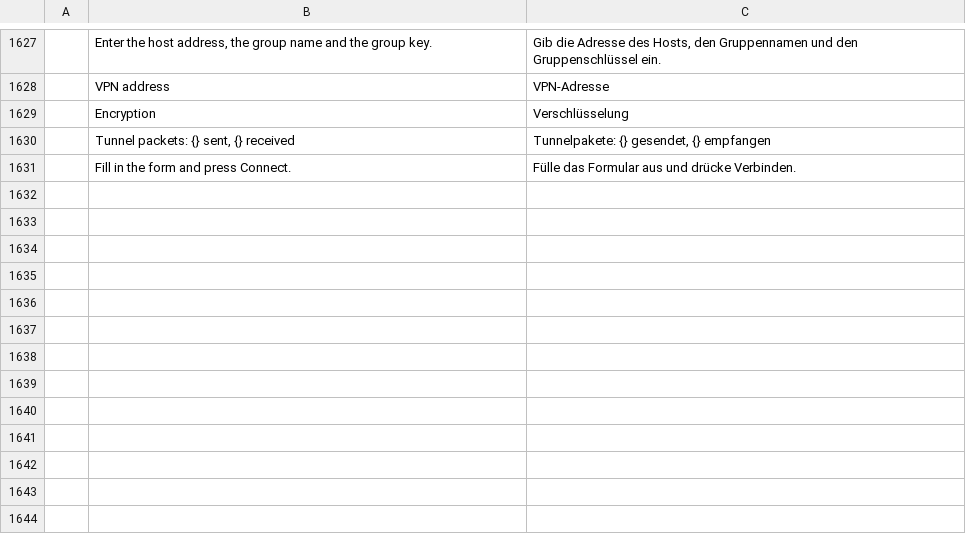
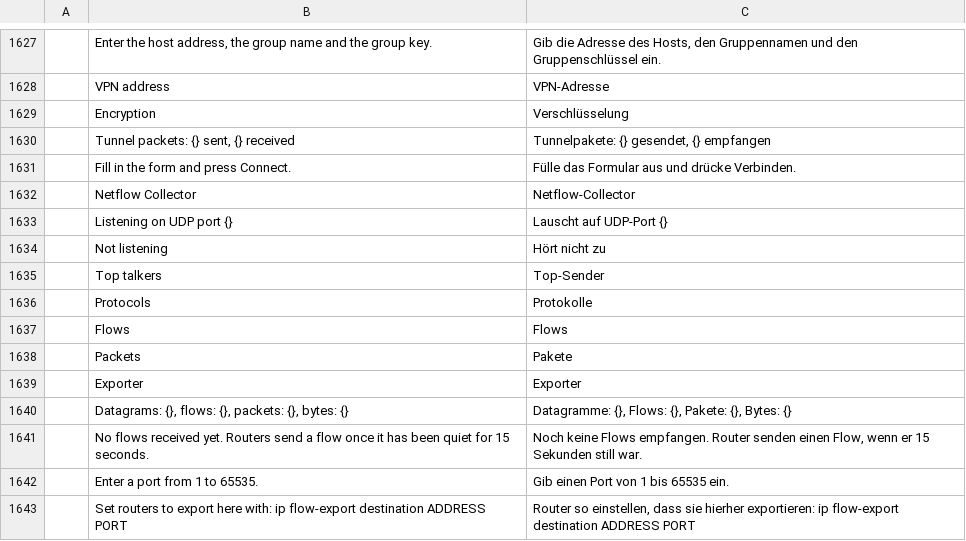
Before and after one commit to ayozetr/netlabcraft, a TSV file: locales/de/netlabcraft.tsv, drawn as a sheet; only a part is shown, gaps mark what is left out; the diff names each change by its address in the sheet, - before the commit and + after, or states it on an @@ line.

```diff
--- a/locales/de/netlabcraft.tsv
+++ b/locales/de/netlabcraft.tsv
+row 1632:  | Netflow Collector | Netflow-Collector
+row 1633:  | Listening on UDP port {} | Lauscht auf UDP-Port {}
+row 1634:  | Not listening | Hört nicht zu
+row 1635:  | Top talkers | Top-Sender
+row 1636:  | Protocols | Protokolle
+row 1637:  | Flows | Flows
+row 1638:  | Packets | Pakete
+row 1639:  | Exporter | Exporter
+row 1640:  | Datagrams: {}, flows: {}, packets: {}, bytes: {} | Datagramme: {}, Flows: {}, Pakete: {}, Bytes: {}
+row 1641:  | No flows received yet. Routers send a flow once it has been quiet for 15 seconds. | Noch keine Flows empfangen. Router senden einen Flow, wenn er 15 Sekunden still war.
+row 1642:  | Enter a port from 1 to 65535. | Gib einen Port von 1 bis 65535 ein.
+row 1643:  | Set routers to export here with: ip flow-export destination ADDRESS PORT | Router so einstellen, dass sie hierher exportieren: ip flow-export destination ADDRESS PORT
```
Also changed, not shown: locales/es/netlabcraft.tsv, locales/fr/netlabcraft.tsv, 34 other files.
